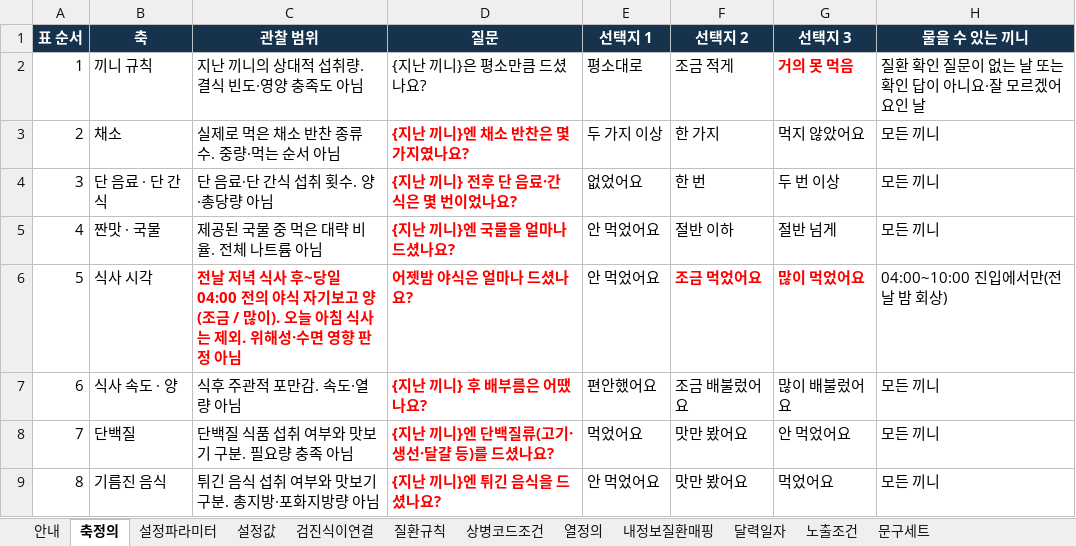
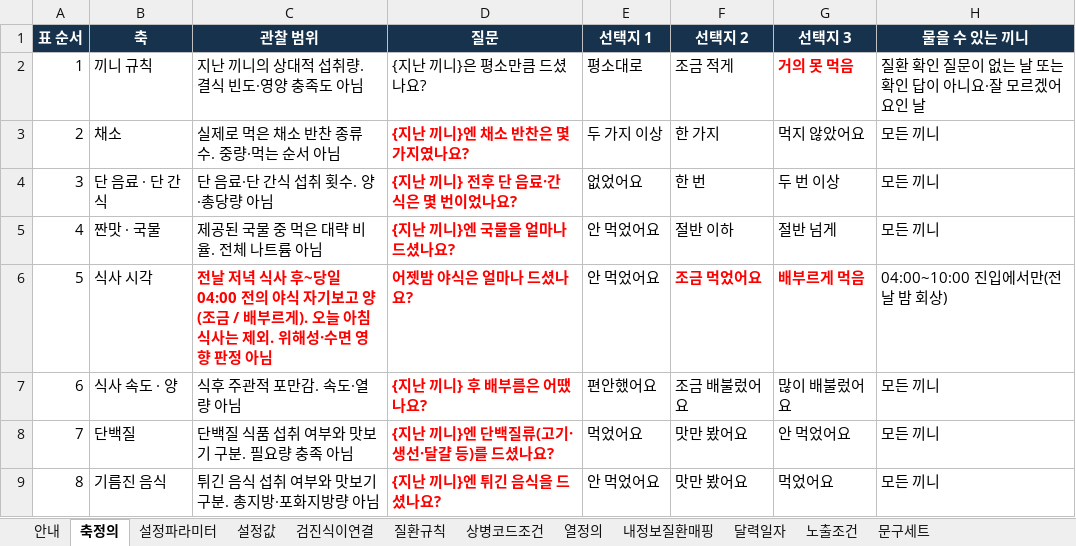
Before and after one commit to srleeinkorea/maireport-rsna-demo-k7x9m2q8v4n6, an Excel workbook: files/diet-reference-config-v1.0.0.xlsx, sheet 축정의, drawn as a sheet; only a part is shown; values as stored, in another font and other column widths than the file's, no borders; table styles not drawn; the diff names each change by its address in the sheet, - before the commit and + after, or states it on an @@ line.

```diff
--- a/files/diet-reference-config-v1.0.0.xlsx (sheet 축정의)
+++ b/files/diet-reference-config-v1.0.0.xlsx (sheet 축정의)
-C6 (관찰 범위): …조금 / 많이). 오늘…
+C6 (관찰 범위): …조금 / 배부르게). 오늘…
-G6 (선택지 3): 많이 먹었어요
+G6 (선택지 3): 배부르게 먹음
```
Also changed, not shown: sheet 안내, files/diet-data-contract-v1.0.1.xlsx, 6 other files.
